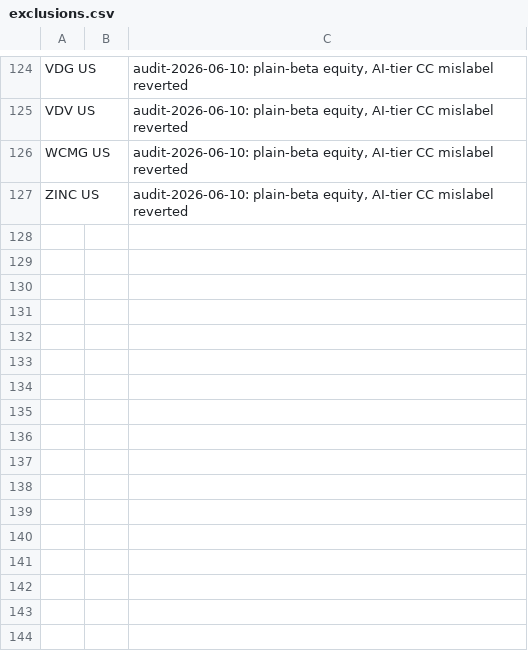
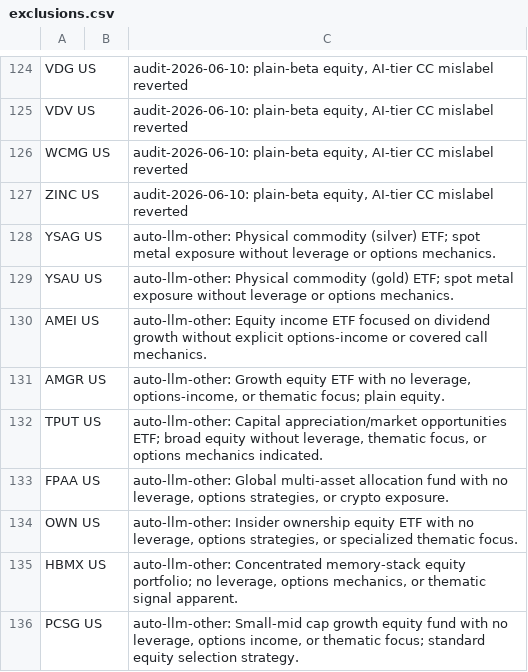
Before and after one commit to the-atlas-protocol/rexfinhub, a CSV file: config/rules/exclusions.csv, drawn as a sheet; only a part is shown, gaps mark what is left out.

Commit message:
chore(rules): classification delta 2026-06-10 (6 file(s), autonomous engine)

```diff
--- a/config/rules/exclusions.csv
+++ b/config/rules/exclusions.csv
@@ -127 +127,10 @@ WCMG US,,"audit-2026-06-10: plain-beta equity, AI-tier CC mislabel reverted"
 ZINC US,,"audit-2026-06-10: plain-beta equity, AI-tier CC mislabel reverted"
+YSAG US,,auto-llm-other: Physical commodity (silver) ETF; spot metal exposure without leverage or options mechanics.
+YSAU US,,auto-llm-other: Physical commodity (gold) ETF; spot metal exposure without leverage or options mechanics.
+AMEI US,,auto-llm-other: Equity income ETF focused on dividend growth without explicit options-income or covered call mechanics.
+AMGR US,,"auto-llm-other: Growth equity ETF with no leverage, options-income, or thematic focus; plain equity."
+TPUT US,,"auto-llm-other: Capital appreciation/market opportunities ETF; broad equity without leverage, thematic focus, or options mechanics indicated."
+FPAA US,,"auto-llm-other: Global multi-asset allocation fund with no leverage, options strategies, or crypto exposure."
+OWN US,,"auto-llm-other: Insider ownership equity ETF with no leverage, options strategies, or specialized thematic focus."
+HBMX US,,"auto-llm-other: Concentrated memory-stack equity portfolio; no leverage, options mechanics, or thematic signal apparent."
+PCSG US,,"auto-llm-other: Small-mid cap growth equity fund with no leverage, options income, or thematic focus; standard equity selection strategy."
```
Also changed, not shown: config/rules/attributes_LI.csv, config/rules/attributes_Thematic.csv, 3 other files.
